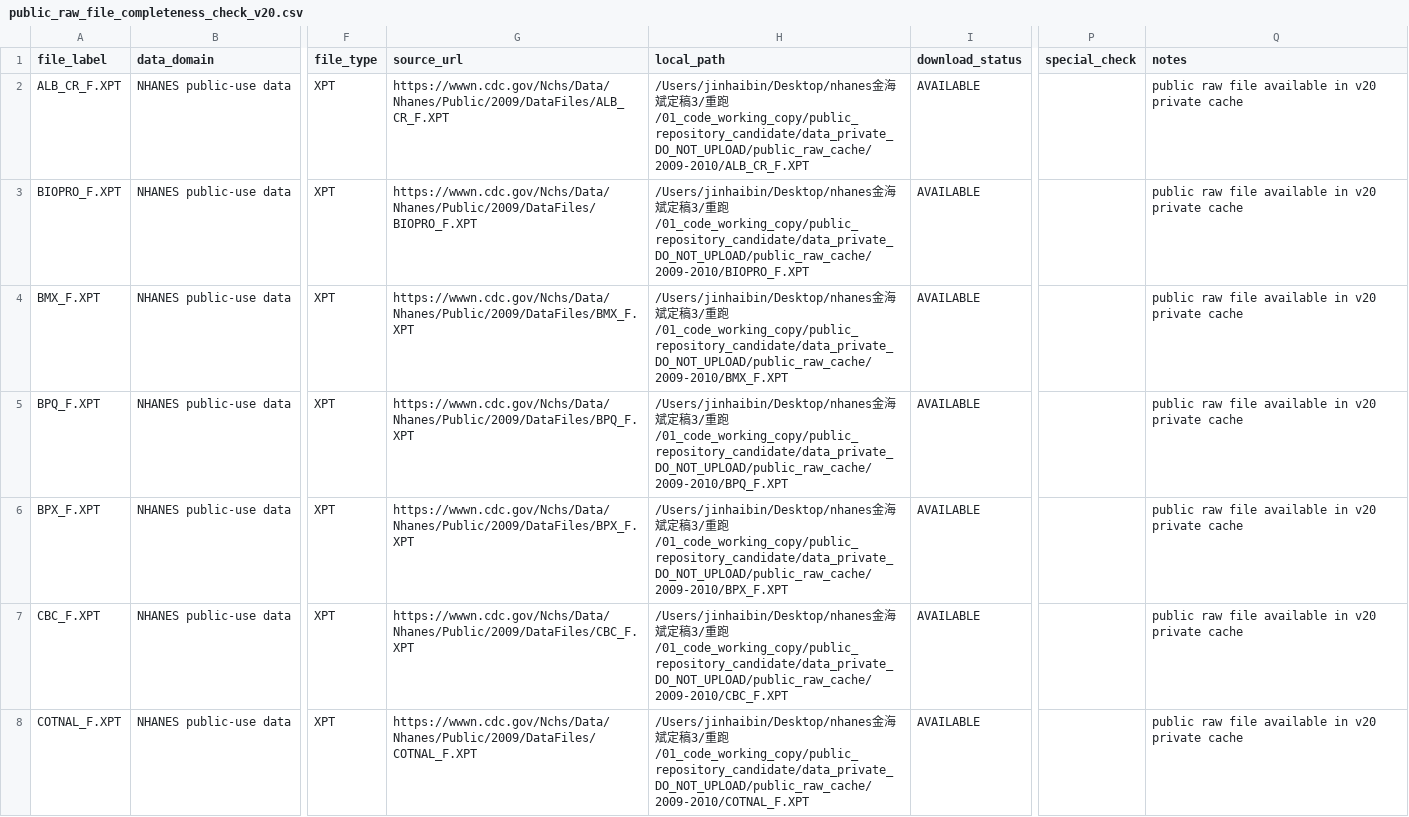
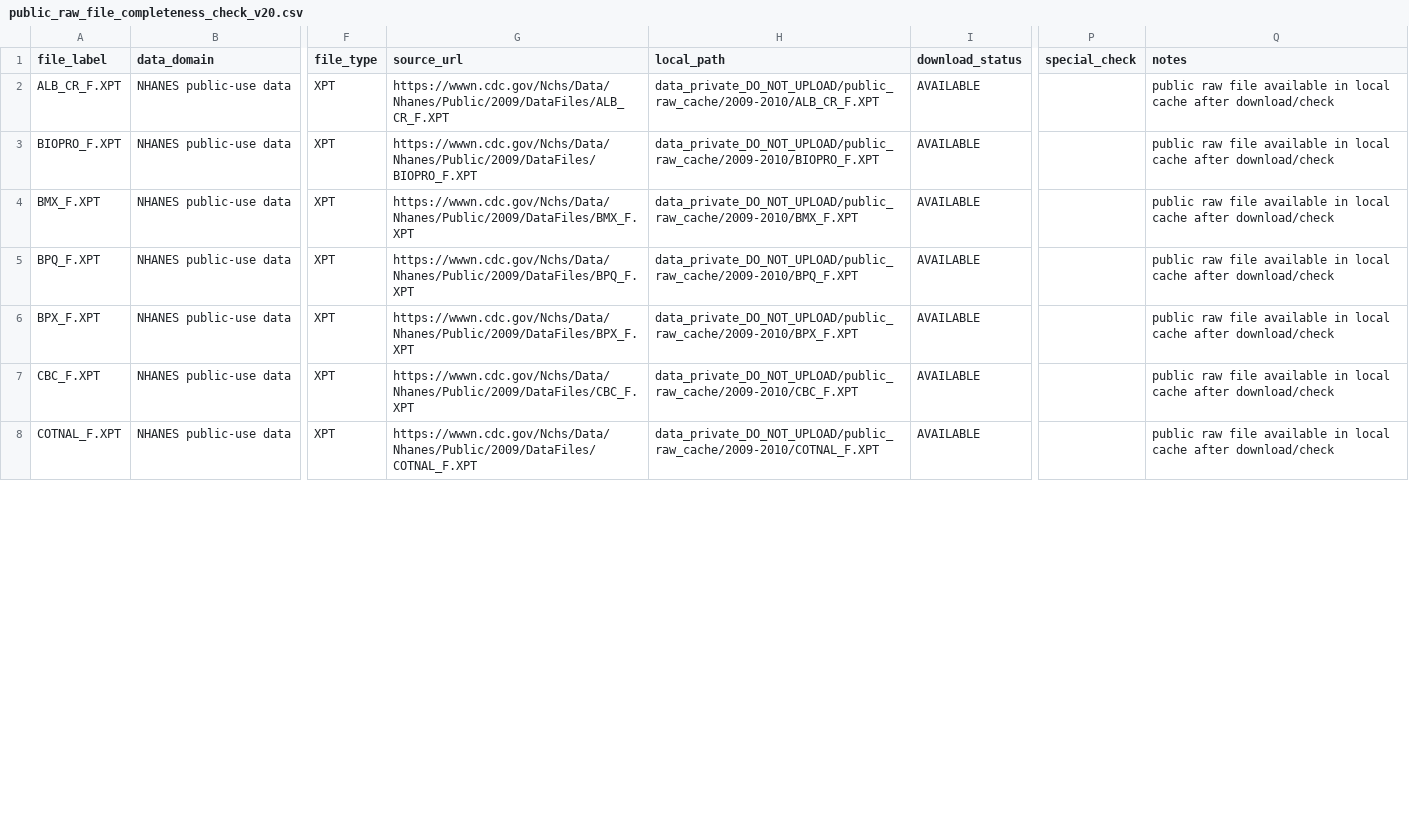
Before and after one commit to dahaorenjhb-oss/nhanes-hyperuricemia-periodontitis-mortality, a CSV file: source_data/supplementary/public_raw_file_completeness_check_v20.csv, drawn as a sheet; only a part is shown, gaps mark what is left out; the diff covers the shown part only; the diff names each change by its address in the sheet, - before the commit and + after, or states it on an @@ line.

```diff
--- a/source_data/supplementary/public_raw_file_completeness_check_v20.csv
+++ b/source_data/supplementary/public_raw_file_completeness_check_v20.csv
-H2 (local_path): /Users/jinhaibin/Desktop/nhanes金海斌定稿3/重跑/01_code_working_copy/public_repository_candidate/data_private_DO_NOT_UPLOAD/public_raw_cache/2009-2010/ALB_CR_F.XPT
+H2 (local_path): data_private_DO_NOT_UPLOAD/public_raw_cache/2009-2010/ALB_CR_F.XPT
-Q2:Q8 (notes): …available in v20 private cache
+Q2:Q8 (notes): …available in local cache after download/check
-H3 (local_path): /Users/jinhaibin/Desktop/nhanes金海斌定稿3/重跑/01_code_working_copy/public_repository_candidate/data_private_DO_NOT_UPLOAD/public_raw_cache/2009-2010/BIOPRO_F.XPT
+H3 (local_path): data_private_DO_NOT_UPLOAD/public_raw_cache/2009-2010/BIOPRO_F.XPT
-H4 (local_path): /Users/jinhaibin/Desktop/nhanes金海斌定稿3/重跑/01_code_working_copy/public_repository_candidate/data_private_DO_NOT_UPLOAD/public_raw_cache/2009-2010/BMX_F.XPT
+H4 (local_path): data_private_DO_NOT_UPLOAD/public_raw_cache/2009-2010/BMX_F.XPT
-H5 (local_path): /Users/jinhaibin/Desktop/nhanes金海斌定稿3/重跑/01_code_working_copy/public_repository_candidate/data_private_DO_NOT_UPLOAD/public_raw_cache/2009-2010/BPQ_F.XPT
+H5 (local_path): data_private_DO_NOT_UPLOAD/public_raw_cache/2009-2010/BPQ_F.XPT
-H6 (local_path): /Users/jinhaibin/Desktop/nhanes金海斌定稿3/重跑/01_code_working_copy/public_repository_candidate/data_private_DO_NOT_UPLOAD/public_raw_cache/2009-2010/BPX_F.XPT
+H6 (local_path): data_private_DO_NOT_UPLOAD/public_raw_cache/2009-2010/BPX_F.XPT
-H7 (local_path): /Users/jinhaibin/Desktop/nhanes金海斌定稿3/重跑/01_code_working_copy/public_repository_candidate/data_private_DO_NOT_UPLOAD/public_raw_cache/2009-2010/CBC_F.XPT
+H7 (local_path): data_private_DO_NOT_UPLOAD/public_raw_cache/2009-2010/CBC_F.XPT
-H8 (local_path): /Users/jinhaibin/Desktop/nhanes金海斌定稿3/重跑/01_code_working_copy/public_repository_candidate/data_private_DO_NOT_UPLOAD/public_raw_cache/2009-2010/COTNAL_F.XPT
+H8 (local_path): data_private_DO_NOT_UPLOAD/public_raw_cache/2009-2010/COTNAL_F.XPT
```
Also changed, not shown: 82 edited cells elsewhere in this file, config/raw_file_registry_v20.csv, 12 other files.
